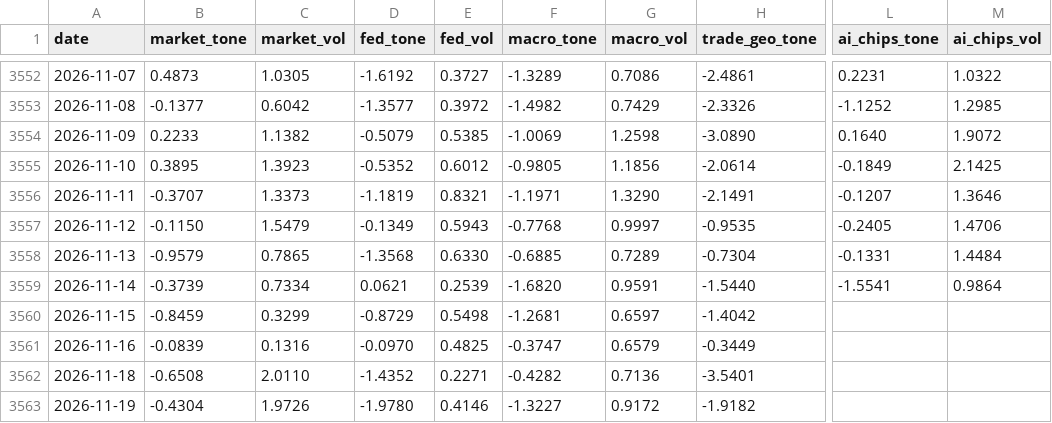
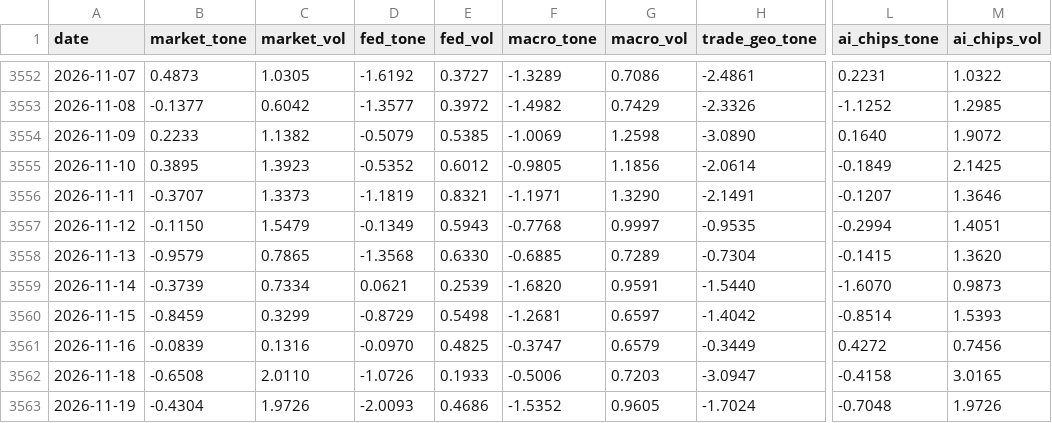
Before and after one commit to therbn12/nas100-data-relay, a CSV file: data/gdelt_daily.csv, drawn as a sheet; only a part is shown, gaps mark what is left out; the diff names each change by its address in the sheet, - before the commit and + after, or states it on an @@ line.

Commit message:
data refresh 2026-11-20T16:18:32Z

```diff
--- a/data/gdelt_daily.csv
+++ b/data/gdelt_daily.csv
-L3557 (ai_chips_tone): -0.2405
+L3557 (ai_chips_tone): -0.2994
-M3557 (ai_chips_vol): 1.4706
+M3557 (ai_chips_vol): 1.4051
-L3558 (ai_chips_tone): -0.1331
+L3558 (ai_chips_tone): -0.1415
-M3558 (ai_chips_vol): 1.4484
+M3558 (ai_chips_vol): 1.3620
-L3559 (ai_chips_tone): -1.5541
+L3559 (ai_chips_tone): -1.6070
-M3559 (ai_chips_vol): 0.9864
+M3559 (ai_chips_vol): 0.9873
-L3560 (ai_chips_tone): (empty)
+L3560 (ai_chips_tone): -0.8514
-M3560 (ai_chips_vol): (empty)
+M3560 (ai_chips_vol): 1.5393
-L3561 (ai_chips_tone): (empty)
+L3561 (ai_chips_tone): 0.4272
-M3561 (ai_chips_vol): (empty)
+M3561 (ai_chips_vol): 0.7456
-D3562 (fed_tone): -1.4352
+D3562 (fed_tone): -1.0726
-E3562 (fed_vol): 0.2271
+E3562 (fed_vol): 0.1933
-F3562 (macro_tone): -0.4282
+F3562 (macro_tone): -0.5006
-G3562 (macro_vol): 0.7136
+G3562 (macro_vol): 0.7203
-H3562 (trade_geo_tone): -3.5401
+H3562 (trade_geo_tone): -3.0947
-L3562 (ai_chips_tone): (empty)
+L3562 (ai_chips_tone): -0.4158
-M3562 (ai_chips_vol): (empty)
+M3562 (ai_chips_vol): 3.0165
-D3563 (fed_tone): -1.9780
+D3563 (fed_tone): -2.0093
-E3563 (fed_vol): 0.4146
+E3563 (fed_vol): 0.4686
-F3563 (macro_tone): -1.3227
+F3563 (macro_tone): -1.5352
-G3563 (macro_vol): 0.9172
+G3563 (macro_vol): 0.9605
-H3563 (trade_geo_tone): -1.9182
+H3563 (trade_geo_tone): -1.7024
-L3563 (ai_chips_tone): (empty)
+L3563 (ai_chips_tone): -0.7048
-M3563 (ai_chips_vol): (empty)
+M3563 (ai_chips_vol): 1.9726
```
